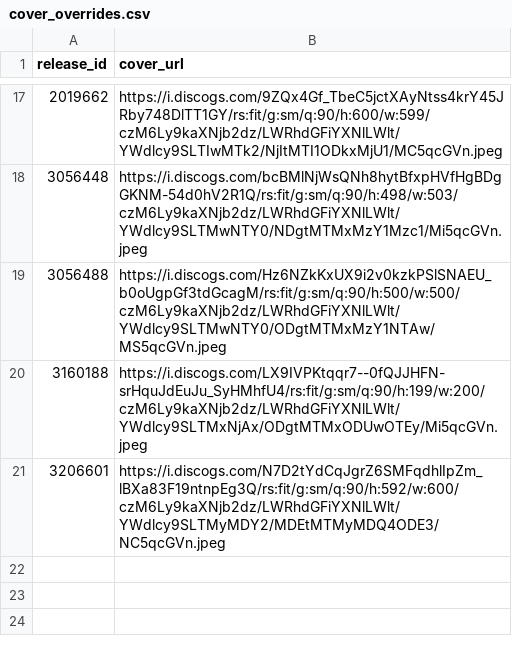
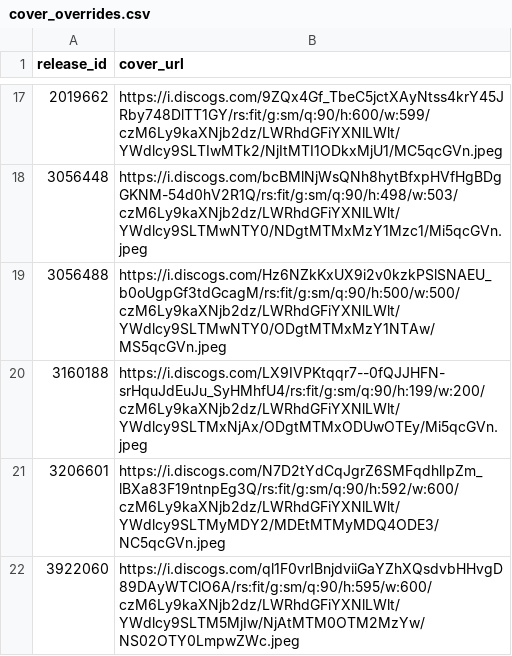
Before and after one commit to DHancock80/music-search-app, a CSV file: cover_overrides.csv, drawn as a sheet; only a part is shown, gaps mark what is left out; the diff names each change by its address in the sheet, - before the commit and + after, or states it on an @@ line.

Commit message:
Auto-update cover_overrides.csv (2025-05-07T23:48:26.421467 UTC)

```diff
--- a/cover_overrides.csv
+++ b/cover_overrides.csv
+row 22: 3922060 | https://i.discogs.com/ql1F0vrIBnjdviiGaYZhXQsdvbHHvgD89DAyWTClO6A/rs:fit/g:sm/q:90/h:595/w:600/czM6Ly9kaXNjb2dz/LWRhdGFiYXNlLWlt/YWdlcy9SLTM5MjIw/NjAtMTM0OTM2MzYw/NS02OTY0LmpwZWc.jpeg
```
